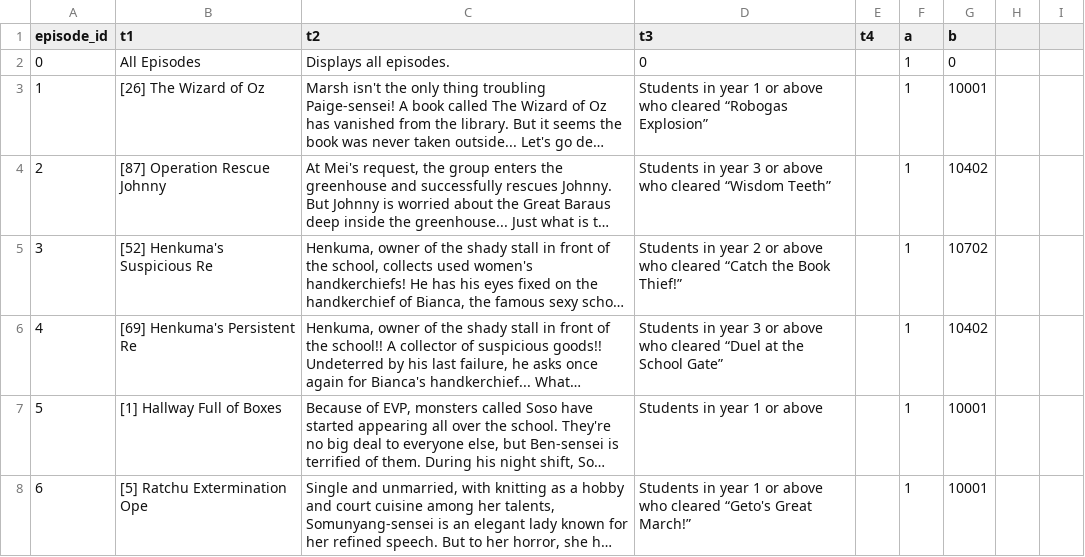
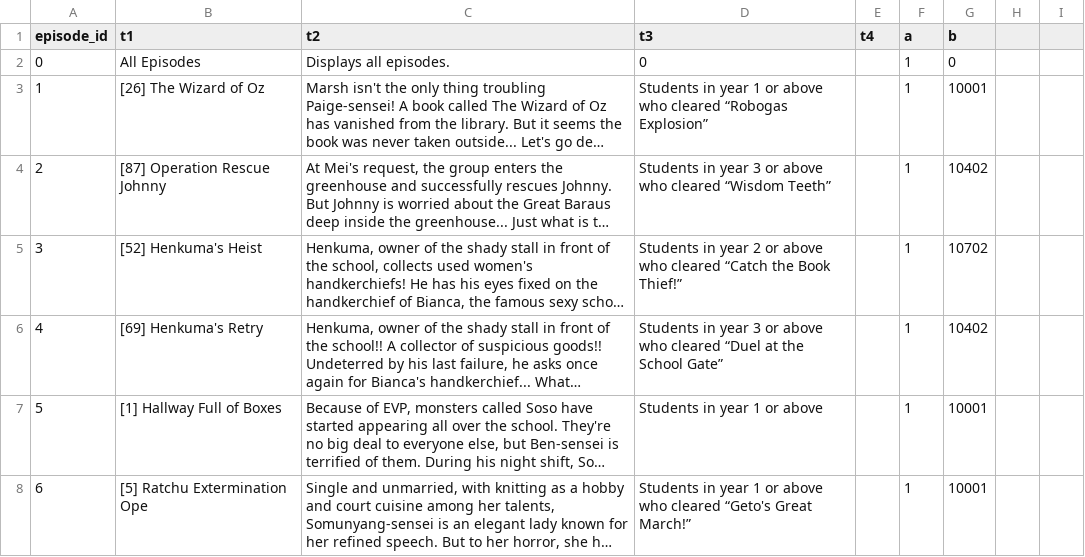
Before and after one commit to DecodedFinn/Yogurting-Translation, a CSV file: translations/en/EPISODE.csv, drawn as a sheet; only a part is shown; long unchanged cells end in …; the diff names each change by its address in the sheet, - before the commit and + after, or states it on an @@ line.

Commit message:
Update EPISODE.csv
updated names of episode id 3 and 4

```diff
--- a/translations/en/EPISODE.csv
+++ b/translations/en/EPISODE.csv
-B5 (t1): [52] Henkuma's Suspicious Re
+B5 (t1): [52] Henkuma's Heist
-B6 (t1): [69] Henkuma's Persistent Re
+B6 (t1): [69] Henkuma's Retry
```
